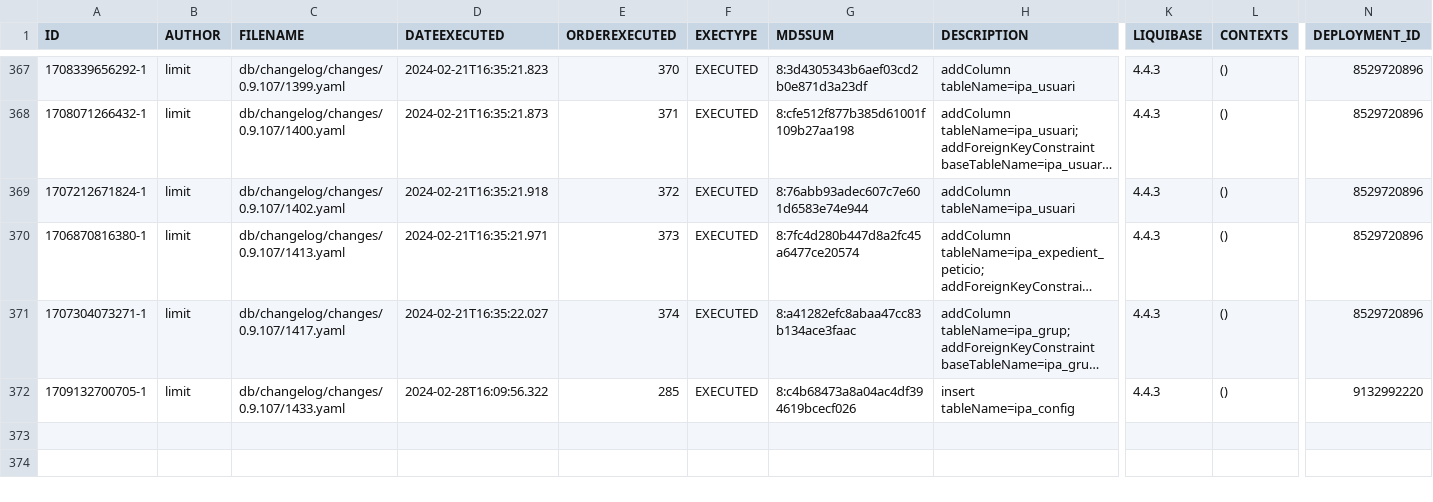
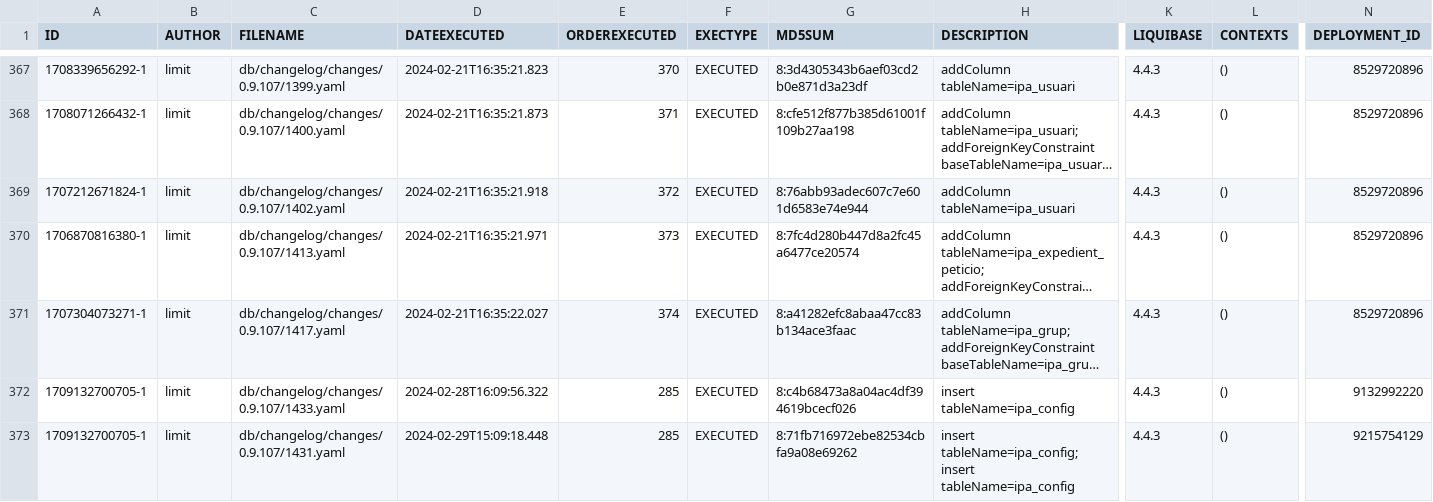
Before and after one commit to GovernIB/ripea, a CSV file: ripea-core/liquibase/databasechangelogs/0.9.107/oracle/databasechangelog.csv, drawn as a sheet; only a part is shown, gaps mark what is left out; long unchanged cells end in …; rows hold the shown columns only; the diff names each change by its address in the sheet, - before the commit and + after, or states it on an @@ line.

Commit message:
#1431: L'acció Consultar del cercador d'anotacions comunicades no funciona bé
Task-Url: https://github.com/GovernIB/ripea/issues/1431

```diff
--- a/ripea-core/liquibase/databasechangelogs/0.9.107/oracle/databasechangelog.csv
+++ b/ripea-core/liquibase/databasechangelogs/0.9.107/oracle/databasechangelog.csv
+row 373: 1709132700705-1 | limit | db/changelog/changes/0.9.107/1431.yaml | 2024-02-29T15:09:18.448 | 285 | EXECUTED | 8:71fb716972ebe82534cbfa9a08e69262 | insert tableName=ipa_config; insert tableName=ipa_config | 4.4.3 | () | 9215754129
```
Also changed, not shown: ripea-core/liquibase/databasechangelogs/0.9.107/postgres/databasechangelog.csv, 11 other files.
